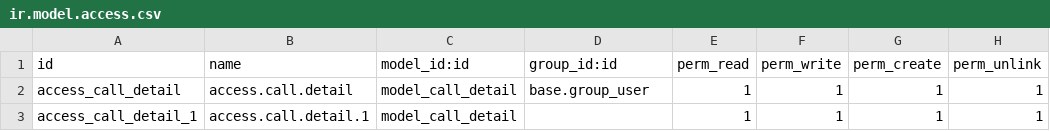
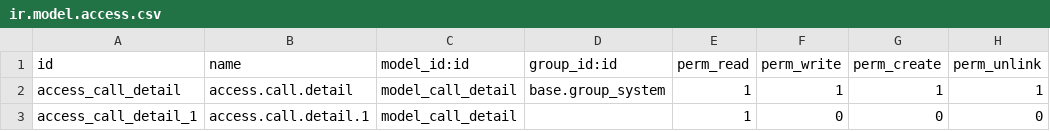
Before and after one commit to salwen-shili/digi_mcm, a CSV file: aircall_connector/security/ir.model.access.csv, drawn as a sheet.

Commit message:
[ADD] aircall integration V3

```diff
--- a/aircall_connector/security/ir.model.access.csv
+++ b/aircall_connector/security/ir.model.access.csv
@@ -1,3 +1,3 @@
 id,name,model_id:id,group_id:id,perm_read,perm_write,perm_create,perm_unlink
-access_call_detail,access.call.detail,model_call_detail,base.group_user,1,1,1,1
-access_call_detail_1,access.call.detail.1,model_call_detail,,1,1,1,1
+access_call_detail,access.call.detail,model_call_detail,base.group_system,1,1,1,1
+access_call_detail_1,access.call.detail.1,model_call_detail,,1,0,0,0
```
Also changed, not shown: 7 other files.
